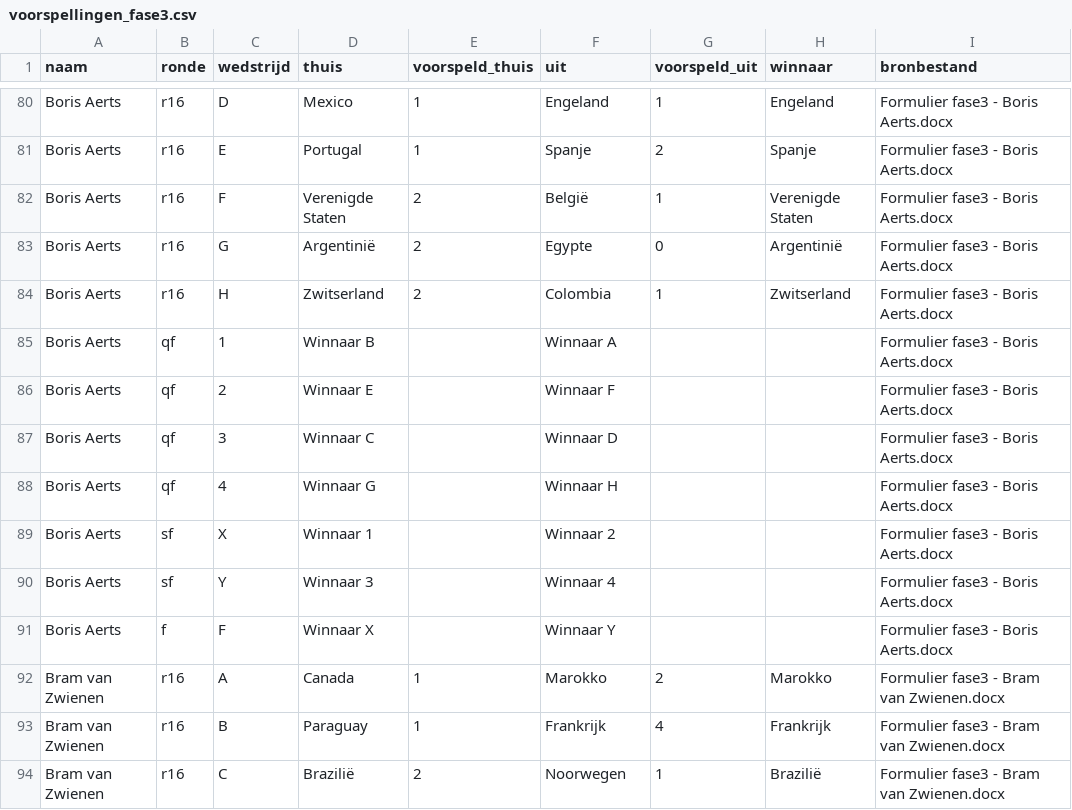
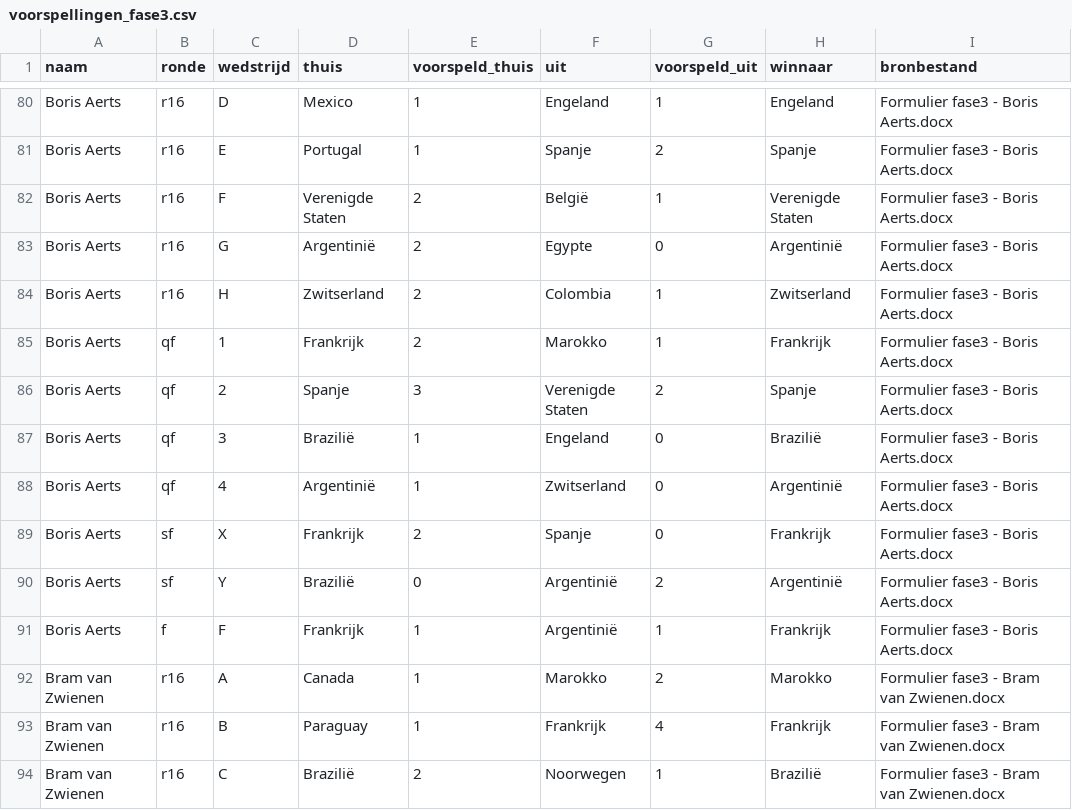
Before and after one commit to RSlanjouw/wk_2026, a CSV file: data/fase3/voorspellingen_fase3.csv, drawn as a sheet; only a part is shown, gaps mark what is left out; the diff covers the shown part only.

```diff
--- a/data/fase3/voorspellingen_fase3.csv
+++ b/data/fase3/voorspellingen_fase3.csv
@@ -84,9 +84,9 @@ Boris Aerts,r16,G,Argentinië,2,Egypte,0,Argentinië,Formulier fase3 - Boris Aer
 Boris Aerts,r16,H,Zwitserland,2,Colombia,1,Zwitserland,Formulier fase3 - Boris Aerts.docx
-Boris Aerts,qf,1,Winnaar B,,Winnaar A,,,Formulier fase3 - Boris Aerts.docx
-Boris Aerts,qf,2,Winnaar E,,Winnaar F,,,Formulier fase3 - Boris Aerts.docx
-Boris Aerts,qf,3,Winnaar C,,Winnaar D,,,Formulier fase3 - Boris Aerts.docx
-Boris Aerts,qf,4,Winnaar G,,Winnaar H,,,Formulier fase3 - Boris Aerts.docx
-Boris Aerts,sf,X,Winnaar 1,,Winnaar 2,,,Formulier fase3 - Boris Aerts.docx
-Boris Aerts,sf,Y,Winnaar 3,,Winnaar 4,,,Formulier fase3 - Boris Aerts.docx
-Boris Aerts,f,F,Winnaar X,,Winnaar Y,,,Formulier fase3 - Boris Aerts.docx
+Boris Aerts,qf,1,Frankrijk,2,Marokko,1,Frankrijk,Formulier fase3 - Boris Aerts.docx
+Boris Aerts,qf,2,Spanje,3,Verenigde Staten,2,Spanje,Formulier fase3 - Boris Aerts.docx
+Boris Aerts,qf,3,Brazilië,1,Engeland,0,Brazilië,Formulier fase3 - Boris Aerts.docx
+Boris Aerts,qf,4,Argentinië,1,Zwitserland,0,Argentinië,Formulier fase3 - Boris Aerts.docx
+Boris Aerts,sf,X,Frankrijk,2,Spanje,0,Frankrijk,Formulier fase3 - Boris Aerts.docx
+Boris Aerts,sf,Y,Brazilië,0,Argentinië,2,Argentinië,Formulier fase3 - Boris Aerts.docx
+Boris Aerts,f,F,Frankrijk,1,Argentinië,1,Frankrijk,Formulier fase3 - Boris Aerts.docx
 Bram van Zwienen,r16,A,Canada,1,Marokko,2,Marokko,Formulier fase3 - Bram van Zwienen.docx
```
Also changed, not shown: 108 edited cells elsewhere in this file.
